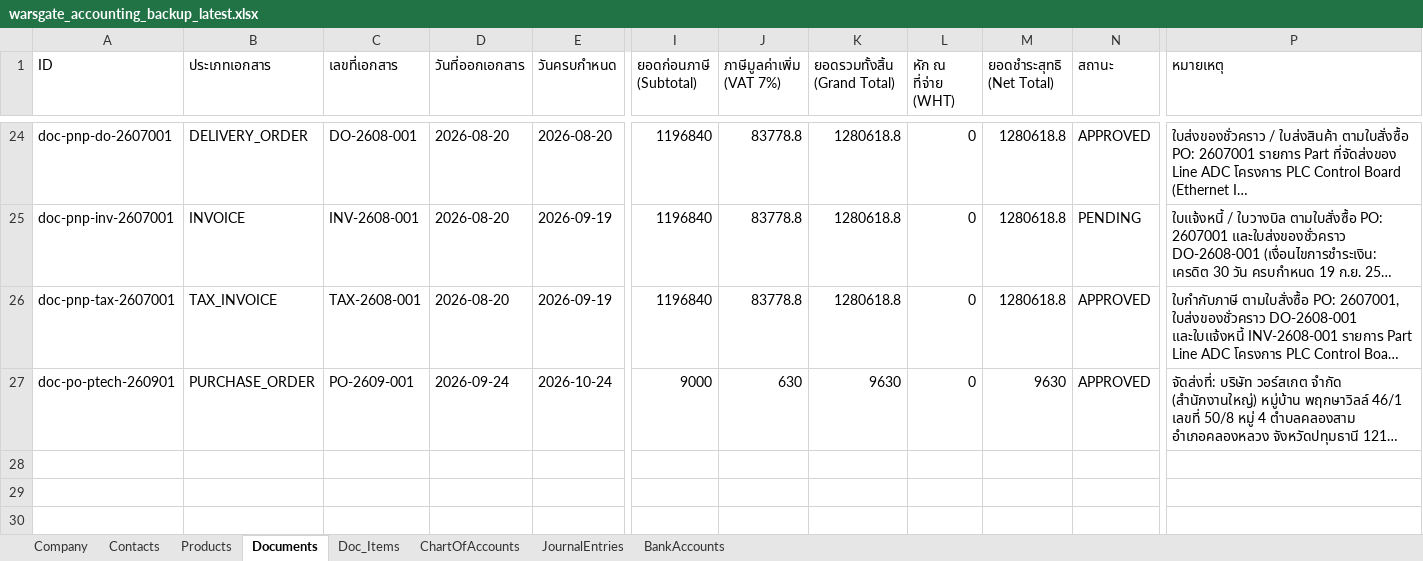
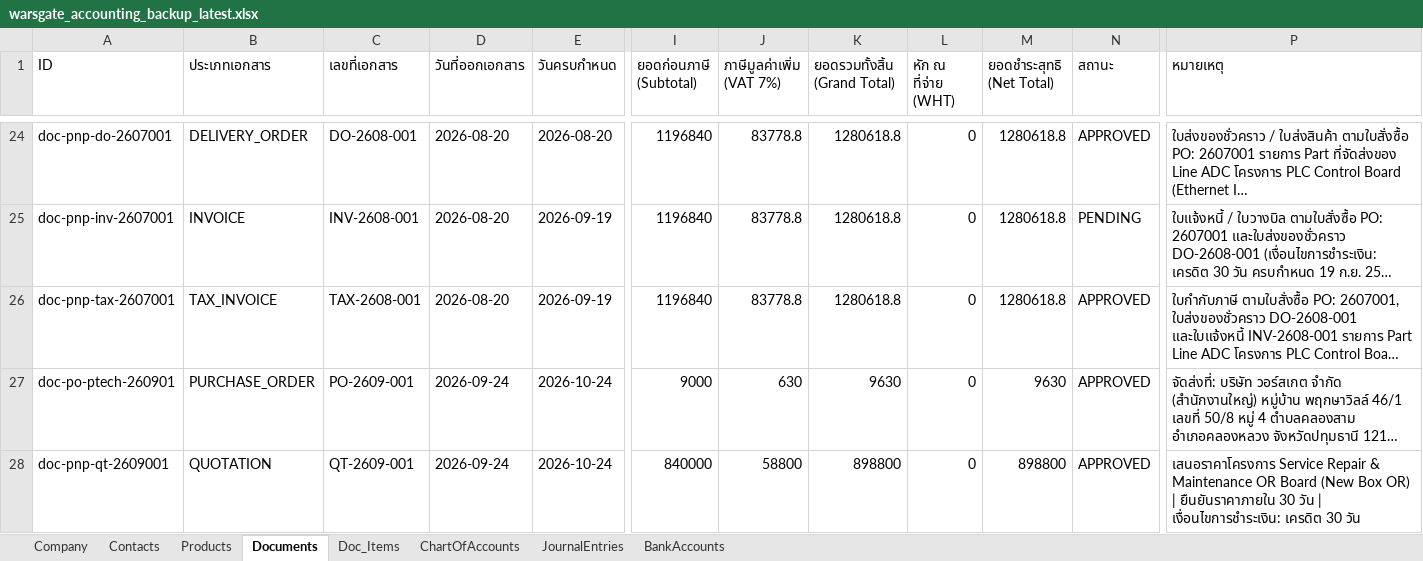
Before and after one commit to warsgate/warsgate-accounting, an Excel workbook: backups/warsgate_accounting_backup_latest.xlsx, sheet Documents, drawn as a sheet; only a part is shown, gaps mark what is left out; long unchanged cells end in …; values as stored, in another font and other column widths than the file's, no borders; rows hold the shown columns only; the diff names each change by its address in the sheet, - before the commit and + after, or states it on an @@ line.

Commit message:
feat: add quotation QT-2609-001 for PNP Technology Great OR Board project

```diff
--- a/backups/warsgate_accounting_backup_latest.xlsx (sheet Documents)
+++ b/backups/warsgate_accounting_backup_latest.xlsx (sheet Documents)
+row 28: doc-pnp-qt-2609001 | QUOTATION | QT-2609-001 | 2026-09-24 | 2026-10-24 | 840000 | 58800 | 898800 | 0 | 898800 | APPROVED | เสนอราคาโครงการ Service Repair & Maintenance OR Board (New Box OR) | ยืนยันราคาภายใน 30 วัน | เงื่อนไขการชำระเงิน: เครดิต 30 วัน
```
Also changed, not shown: sheet Products, sheet Doc_Items, backups/warsgate_accounting_backup_2026-09-24.xlsx, 4 other files.
